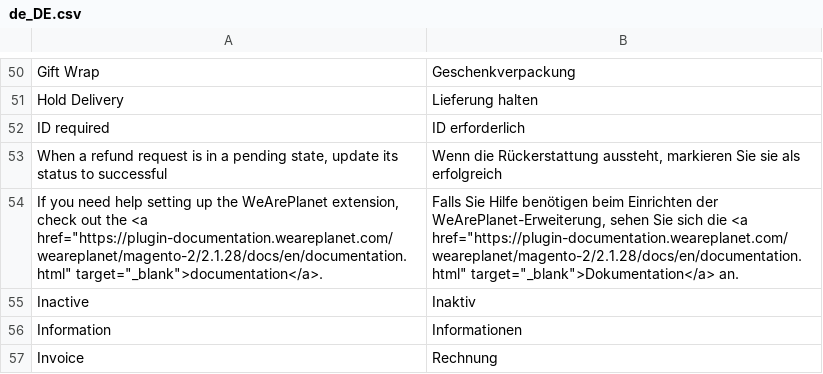
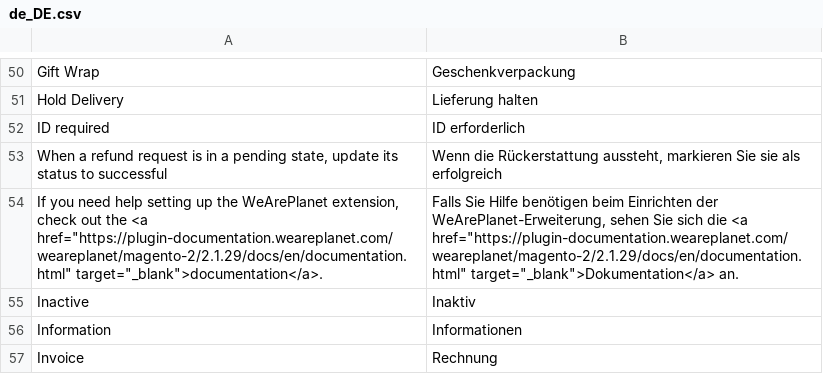
Before and after one commit to weareplanet/magento-2, a CSV file: i18n/de_DE.csv, drawn as a sheet; only a part is shown, gaps mark what is left out.

```diff
--- a/i18n/de_DE.csv
+++ b/i18n/de_DE.csv
@@ -53,3 +53,3 @@
 "When a refund request is in a pending state, update its status to successful", "Wenn die Rückerstattung aussteht, markieren Sie sie als erfolgreich"
-"If you need help setting up the WeArePlanet extension, check out the <a href=""https://plugin-documentation.weareplanet.com/weareplanet/magento-2/2.1.28/docs/en/documentation.html"" target=""_blank"">documentation</a>.","Falls Sie Hilfe benötigen beim Einrichten der WeArePlanet-Erweiterung, sehen Sie sich die <a href=""https://plugin-documentation.weareplanet.com/weareplanet/magento-2/2.1.28/docs/en/documentation.html"" target=""_blank"">Dokumentation</a> an."
+"If you need help setting up the WeArePlanet extension, check out the <a href=""https://plugin-documentation.weareplanet.com/weareplanet/magento-2/2.1.29/docs/en/documentation.html"" target=""_blank"">documentation</a>.","Falls Sie Hilfe benötigen beim Einrichten der WeArePlanet-Erweiterung, sehen Sie sich die <a href=""https://plugin-documentation.weareplanet.com/weareplanet/magento-2/2.1.29/docs/en/documentation.html"" target=""_blank"">Dokumentation</a> an."
 "Inactive","Inaktiv"
```
Also changed, not shown: i18n/de_CH.csv, i18n/en_US.csv, 11 other files.
